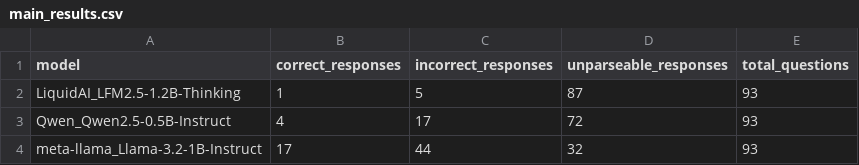
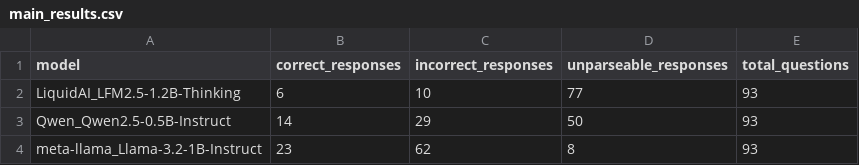
Before and after one commit to xai-privacy/analysis-framework, a CSV file: slm_results/main_results.csv, drawn as a sheet.

Commit message:
Fix answer-parsing regex that was dropping valid Answer-X responses

```diff
--- a/slm_results/main_results.csv
+++ b/slm_results/main_results.csv
@@ -1,4 +1,4 @@
 model,correct_responses,incorrect_responses,unparseable_responses,total_questions
-LiquidAI_LFM2.5-1.2B-Thinking,1,5,87,93
-Qwen_Qwen2.5-0.5B-Instruct,4,17,72,93
-meta-llama_Llama-3.2-1B-Instruct,17,44,32,93
+LiquidAI_LFM2.5-1.2B-Thinking,6,10,77,93
+Qwen_Qwen2.5-0.5B-Instruct,14,29,50,93
+meta-llama_Llama-3.2-1B-Instruct,23,62,8,93
```
Also changed, not shown: 4 other files.
